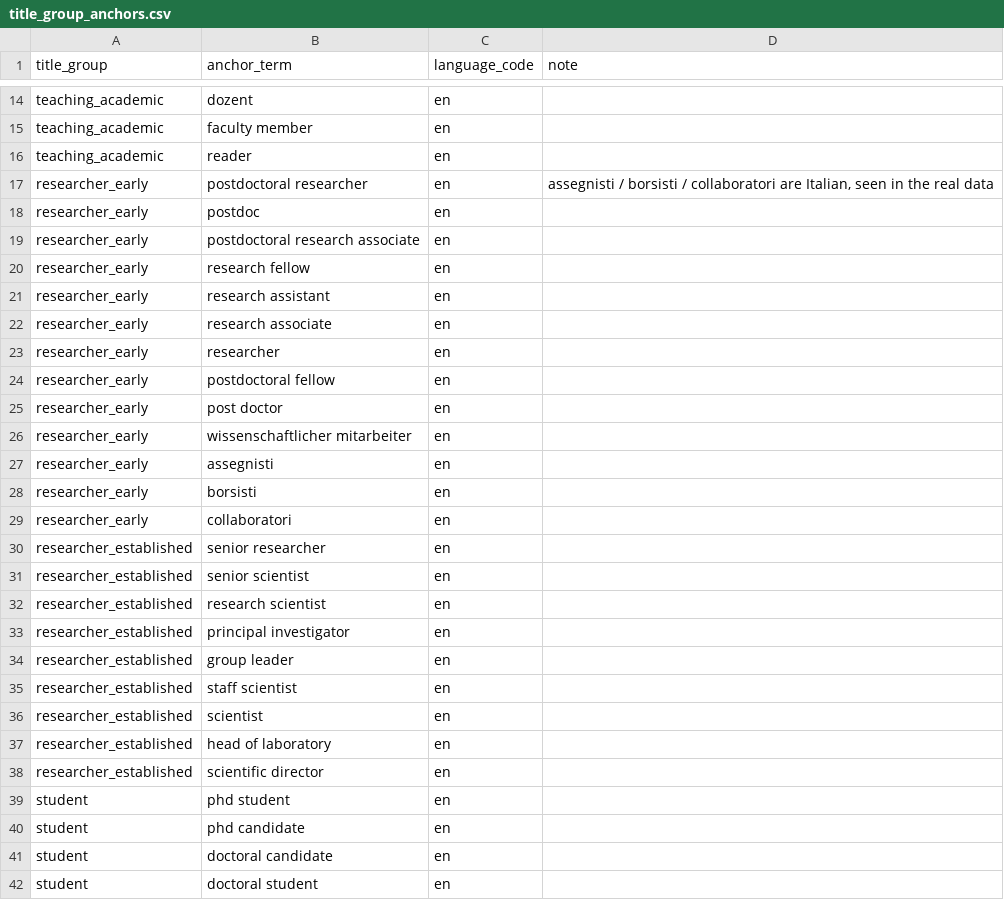
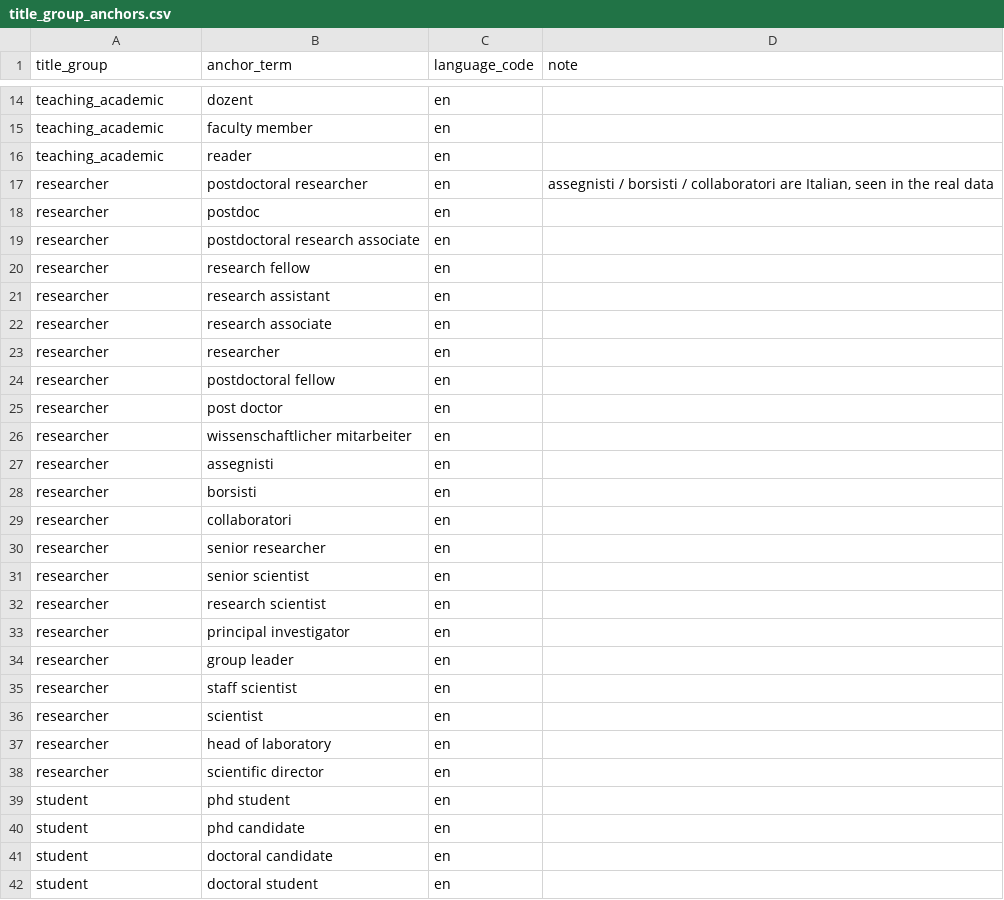
Before and after one commit to merveffect/1-Git, a CSV file: orcid_role_identifier/seeds/title_group_anchors.csv, drawn as a sheet; only a part is shown, gaps mark what is left out.

```diff
--- a/orcid_role_identifier/seeds/title_group_anchors.csv
+++ b/orcid_role_identifier/seeds/title_group_anchors.csv
@@ -16,24 +16,24 @@ teaching_academic,faculty member,en,
 teaching_academic,reader,en,
-researcher_early,postdoctoral researcher,en,"assegnisti / borsisti / collaboratori are Italian, seen in the real data"
-researcher_early,postdoc,en,
-researcher_early,postdoctoral research associate,en,
-researcher_early,research fellow,en,
-researcher_early,research assistant,en,
-researcher_early,research associate,en,
-researcher_early,researcher,en,
-researcher_early,postdoctoral fellow,en,
-researcher_early,post doctor,en,
-researcher_early,wissenschaftlicher mitarbeiter,en,
-researcher_early,assegnisti,en,
-researcher_early,borsisti,en,
-researcher_early,collaboratori,en,
-researcher_established,senior researcher,en,
-researcher_established,senior scientist,en,
-researcher_established,research scientist,en,
-researcher_established,principal investigator,en,
-researcher_established,group leader,en,
-researcher_established,staff scientist,en,
-researcher_established,scientist,en,
-researcher_established,head of laboratory,en,
-researcher_established,scientific director,en,
+researcher,postdoctoral researcher,en,"assegnisti / borsisti / collaboratori are Italian, seen in the real data"
+researcher,postdoc,en,
+researcher,postdoctoral research associate,en,
+researcher,research fellow,en,
+researcher,research assistant,en,
+researcher,research associate,en,
+researcher,researcher,en,
+researcher,postdoctoral fellow,en,
+researcher,post doctor,en,
+researcher,wissenschaftlicher mitarbeiter,en,
+researcher,assegnisti,en,
+researcher,borsisti,en,
+researcher,collaboratori,en,
+researcher,senior researcher,en,
+researcher,senior scientist,en,
+researcher,research scientist,en,
+researcher,principal investigator,en,
+researcher,group leader,en,
+researcher,staff scientist,en,
+researcher,scientist,en,
+researcher,head of laboratory,en,
+researcher,scientific director,en,
 student,phd student,en,
```
Also changed, not shown: orcid_role_identifier/seeds/role_title_overrides.csv, orcid_role_identifier/seeds/title_group_patterns.csv, 9 other files.
